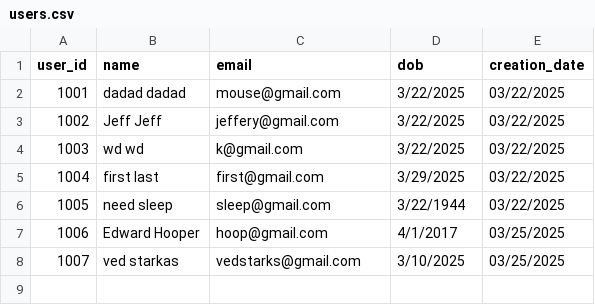
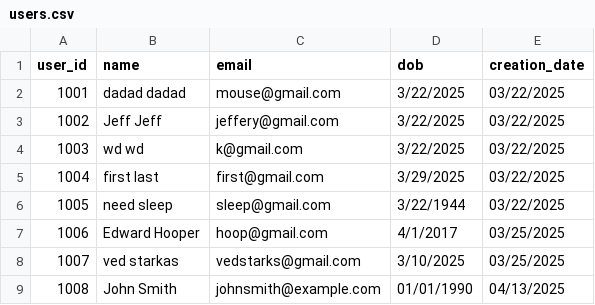
Before and after one commit to VikasSardhara/EZStay, a CSV file: backend/data/users.csv, drawn as a sheet; the diff names each change by its address in the sheet, - before the commit and + after, or states it on an @@ line.

```diff
--- a/backend/data/users.csv
+++ b/backend/data/users.csv
+row 9: 1008 | John Smith | johnsmith@example.com | 01/01/1990 | 04/13/2025
```
Also changed, not shown: 9 other files.
